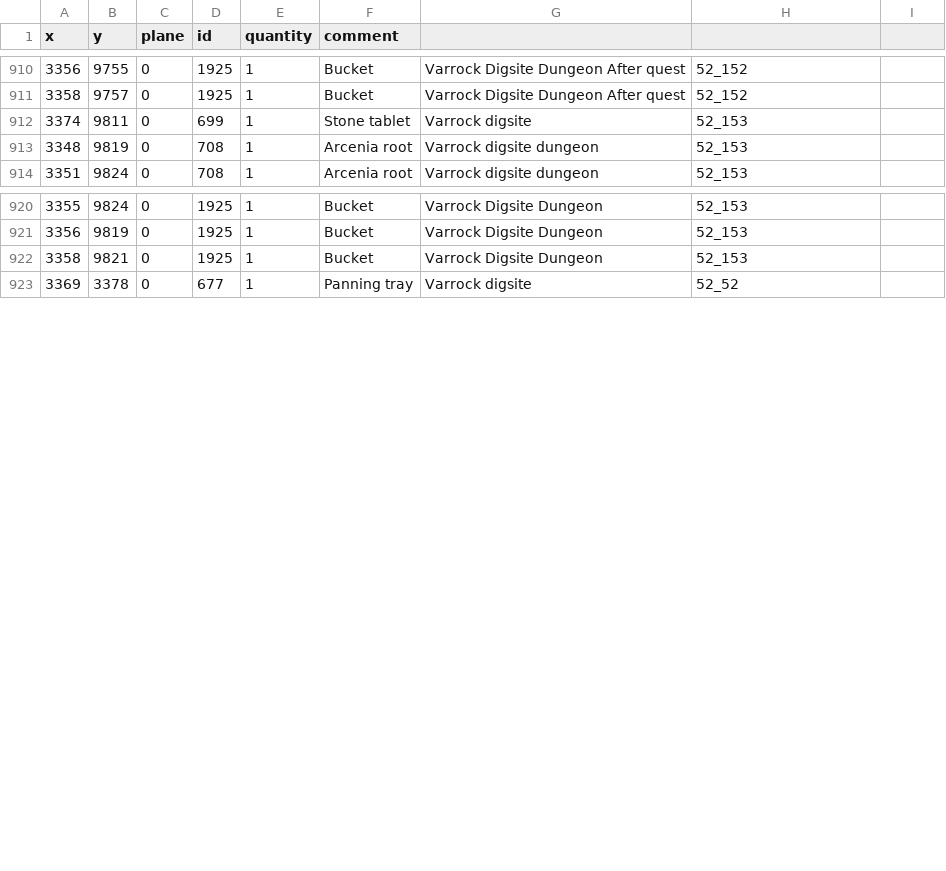
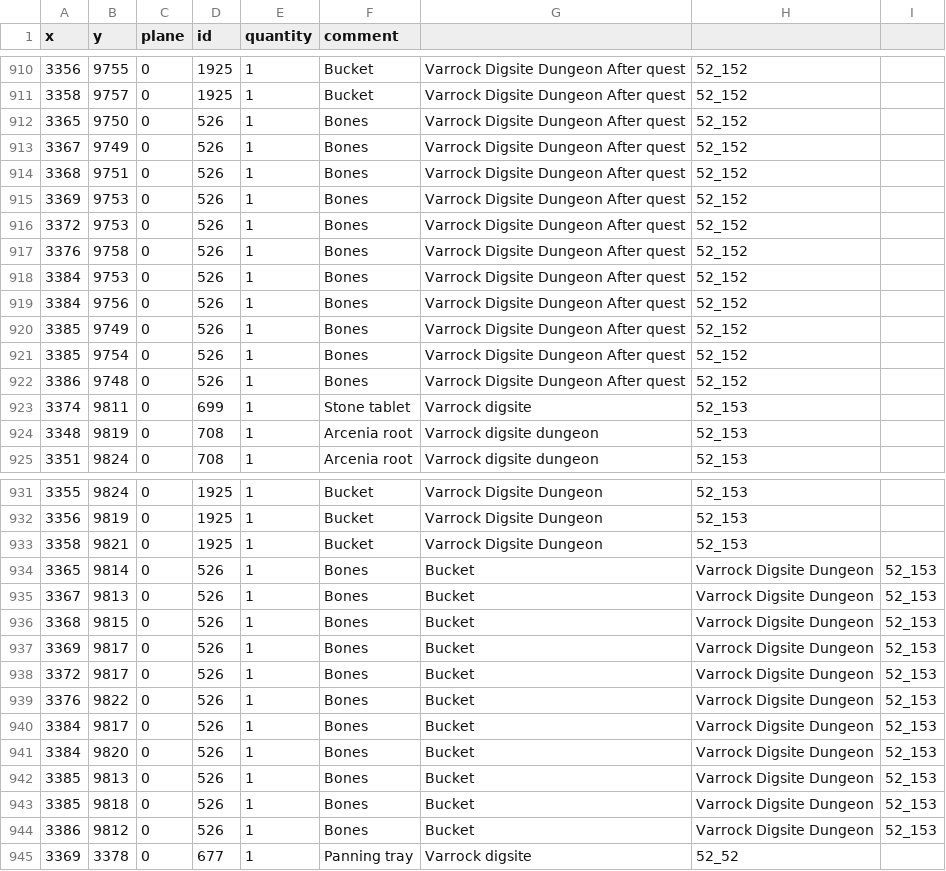
Before and after one commit to 2004Scape/Server, a CSV file: data/config/obj-spawns.csv, drawn as a sheet; only a part is shown, gaps mark what is left out.

Commit message:
feat: Bones in 52_152, Bones in 52_153

```diff
--- a/data/config/obj-spawns.csv
+++ b/data/config/obj-spawns.csv
@@ -911,2 +911,13 @@ x,y,plane,id,quantity,comment
 3358,9757,0,1925,1,Bucket,Varrock Digsite Dungeon After quest,52_152
+3365,9750,0,526,1,Bones,Varrock Digsite Dungeon After quest,52_152
+3367,9749,0,526,1,Bones,Varrock Digsite Dungeon After quest,52_152
+3368,9751,0,526,1,Bones,Varrock Digsite Dungeon After quest,52_152
+3369,9753,0,526,1,Bones,Varrock Digsite Dungeon After quest,52_152
+3372,9753,0,526,1,Bones,Varrock Digsite Dungeon After quest,52_152
+3376,9758,0,526,1,Bones,Varrock Digsite Dungeon After quest,52_152
+3384,9753,0,526,1,Bones,Varrock Digsite Dungeon After quest,52_152
+3384,9756,0,526,1,Bones,Varrock Digsite Dungeon After quest,52_152
+3385,9749,0,526,1,Bones,Varrock Digsite Dungeon After quest,52_152
+3385,9754,0,526,1,Bones,Varrock Digsite Dungeon After quest,52_152
+3386,9748,0,526,1,Bones,Varrock Digsite Dungeon After quest,52_152
 3374,9811,0,699,1,Stone tablet,Varrock digsite,52_153
@@ -922,2 +933,13 @@ x,y,plane,id,quantity,comment
 3358,9821,0,1925,1,Bucket,Varrock Digsite Dungeon,52_153
+3365,9814,0,526,1,Bones,Bucket,Varrock Digsite Dungeon,52_153
+3367,9813,0,526,1,Bones,Bucket,Varrock Digsite Dungeon,52_153
+3368,9815,0,526,1,Bones,Bucket,Varrock Digsite Dungeon,52_153
+3369,9817,0,526,1,Bones,Bucket,Varrock Digsite Dungeon,52_153
+3372,9817,0,526,1,Bones,Bucket,Varrock Digsite Dungeon,52_153
+3376,9822,0,526,1,Bones,Bucket,Varrock Digsite Dungeon,52_153
+3384,9817,0,526,1,Bones,Bucket,Varrock Digsite Dungeon,52_153
+3384,9820,0,526,1,Bones,Bucket,Varrock Digsite Dungeon,52_153
+3385,9813,0,526,1,Bones,Bucket,Varrock Digsite Dungeon,52_153
+3385,9818,0,526,1,Bones,Bucket,Varrock Digsite Dungeon,52_153
+3386,9812,0,526,1,Bones,Bucket,Varrock Digsite Dungeon,52_153
 3369,3378,0,677,1,Panning tray,Varrock digsite,52_52
```
